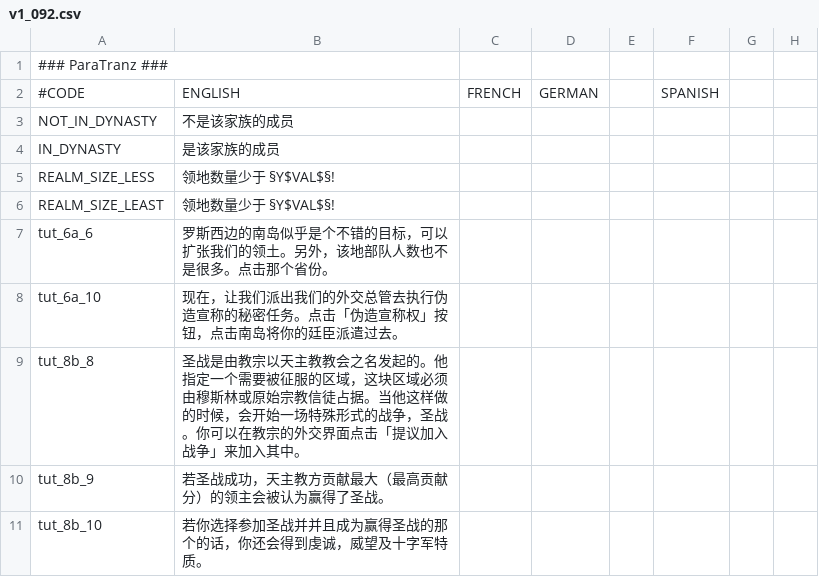
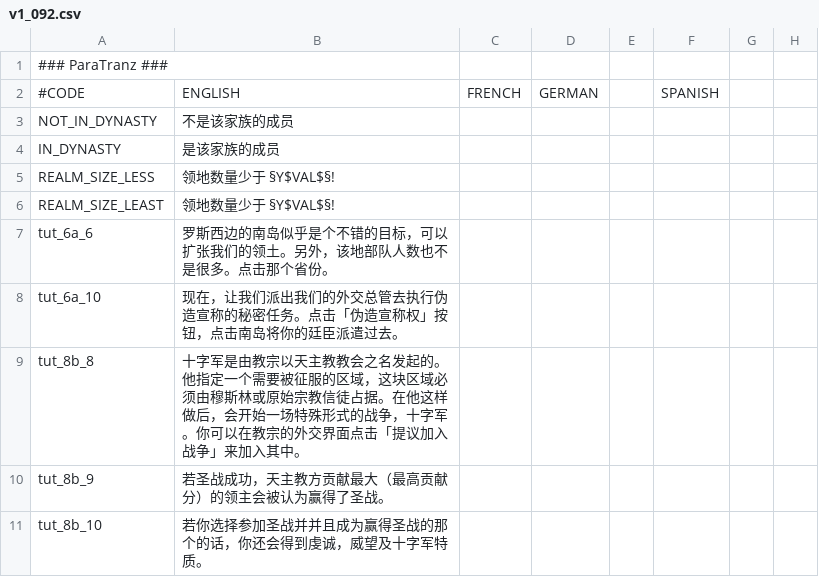
Before and after one commit to paratranz/CK2-Chinese-Localisation, a CSV file: localisation/v1_092.csv, drawn as a sheet; only a part is shown; the diff names each change by its address in the sheet, - before the commit and + after, or states it on an @@ line.

```diff
--- a/localisation/v1_092.csv
+++ b/localisation/v1_092.csv
-B9: 圣战是由教宗以天主教教会之名发起的。他指定一个需要被征服的区域，这块区域必须由穆斯林或原始宗教信徒占据。当他这样做的时候，会开始一场特殊形式的战争，圣战。你可以…
+B9: 十字军是由教宗以天主教教会之名发起的。他指定一个需要被征服的区域，这块区域必须由穆斯林或原始宗教信徒占据。在他这样做后，会开始一场特殊形式的战争，十字军。你可以…
```
Also changed, not shown: localisation/SwordOfIslam.csv, 4 other files.
